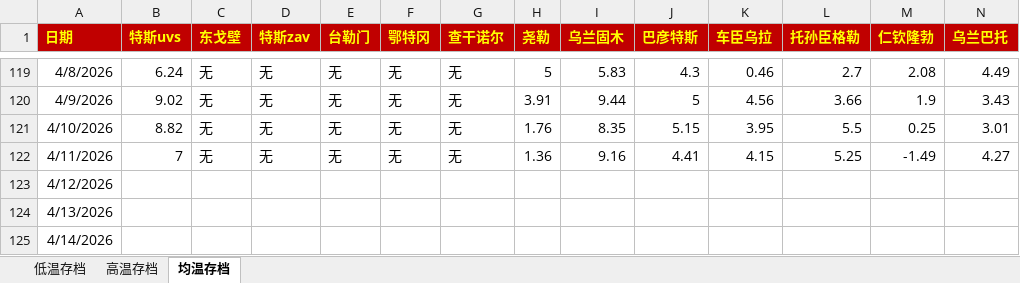
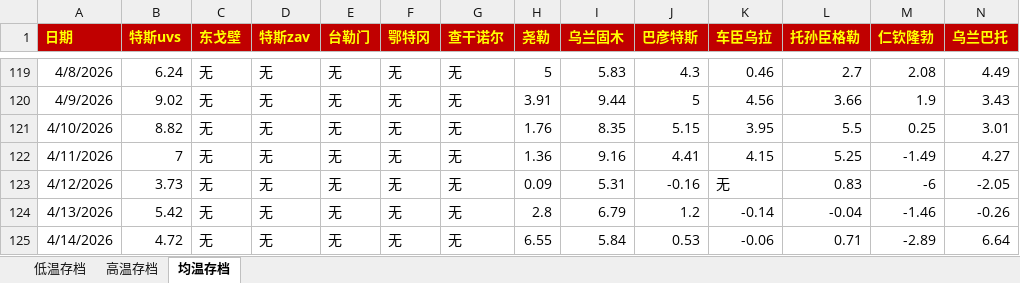
Before and after one commit to qkvkql/default, an Excel workbook: 气象/蒙古存档.xlsx, sheet 均温存档, drawn as a sheet; only a part is shown, gaps mark what is left out; values as stored, in another font and other column widths than the file's, no borders; the diff covers the shown part only; the diff names each change by its address in the sheet, - before the commit and + after, or states it on an @@ line.

```diff
--- a/气象/蒙古存档.xlsx (sheet 均温存档)
+++ b/气象/蒙古存档.xlsx (sheet 均温存档)
-B123 (特斯uvs): (empty)
+B123 (特斯uvs): 3.73
-C123:C125 (东戈壁): (empty)
+C123:C125 (东戈壁): 无
-D123:D125 (特斯zav): (empty)
+D123:D125 (特斯zav): 无
-E123:E125 (台勒门): (empty)
+E123:E125 (台勒门): 无
-F123:F125 (鄂特冈): (empty)
+F123:F125 (鄂特冈): 无
-G123:G125 (查干诺尔): (empty)
+G123:G125 (查干诺尔): 无
-H123 (尧勒): (empty)
+H123 (尧勒): 0.09
-I123 (乌兰固木): (empty)
+I123 (乌兰固木): 5.31
-J123 (巴彦特斯): (empty)
+J123 (巴彦特斯): -0.16
-K123 (车臣乌拉): (empty)
+K123 (车臣乌拉): 无
-L123 (托孙臣格勒): (empty)
+L123 (托孙臣格勒): 0.83
-M123 (仁钦隆勃): (empty)
+M123 (仁钦隆勃): -6
-N123 (乌兰巴托): (empty)
+N123 (乌兰巴托): -2.05
-B124 (特斯uvs): (empty)
+B124 (特斯uvs): 5.42
-H124 (尧勒): (empty)
+H124 (尧勒): 2.8
-I124 (乌兰固木): (empty)
+I124 (乌兰固木): 6.79
-J124 (巴彦特斯): (empty)
+J124 (巴彦特斯): 1.2
-K124 (车臣乌拉): (empty)
+K124 (车臣乌拉): -0.14
-L124 (托孙臣格勒): (empty)
+L124 (托孙臣格勒): -0.04
-M124 (仁钦隆勃): (empty)
+M124 (仁钦隆勃): -1.46
-N124 (乌兰巴托): (empty)
+N124 (乌兰巴托): -0.26
-B125 (特斯uvs): (empty)
+B125 (特斯uvs): 4.72
-H125 (尧勒): (empty)
+H125 (尧勒): 6.55
-I125 (乌兰固木): (empty)
+I125 (乌兰固木): 5.84
-J125 (巴彦特斯): (empty)
+J125 (巴彦特斯): 0.53
-K125 (车臣乌拉): (empty)
+K125 (车臣乌拉): -0.06
-L125 (托孙臣格勒): (empty)
+L125 (托孙臣格勒): 0.71
-M125 (仁钦隆勃): (empty)
+M125 (仁钦隆勃): -2.89
-N125 (乌兰巴托): (empty)
+N125 (乌兰巴托): 6.64
```
Also changed, not shown: 52 edited cells elsewhere in this sheet, sheet 高温存档, sheet 低温存档, 气象/For_Python_站点信息和记录.xlsx.
